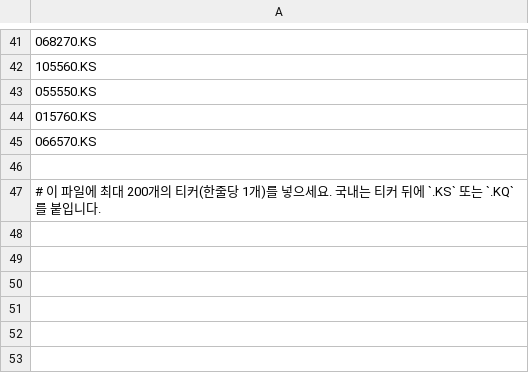
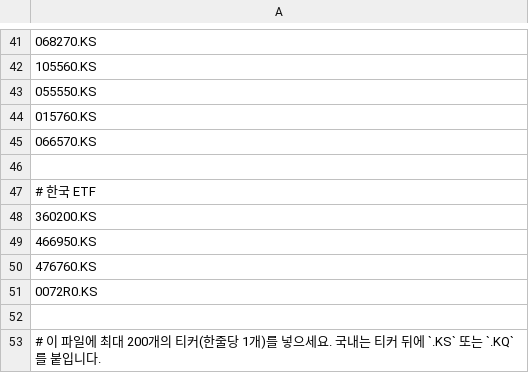
Before and after one commit to kimhyuntae0423-art/stock-coin-dashboard, a CSV file: tickers.csv, drawn as a sheet; only a part is shown, gaps mark what is left out; the diff names each change by its address in the sheet, - before the commit and + after, or states it on an @@ line.

```diff
--- a/tickers.csv
+++ b/tickers.csv
+row 47: # 한국 ETF
+row 48: 360200.KS
+row 49: 466950.KS
+row 50: 476760.KS
+row 51: 0072R0.KS
+row 52: (empty)
```
